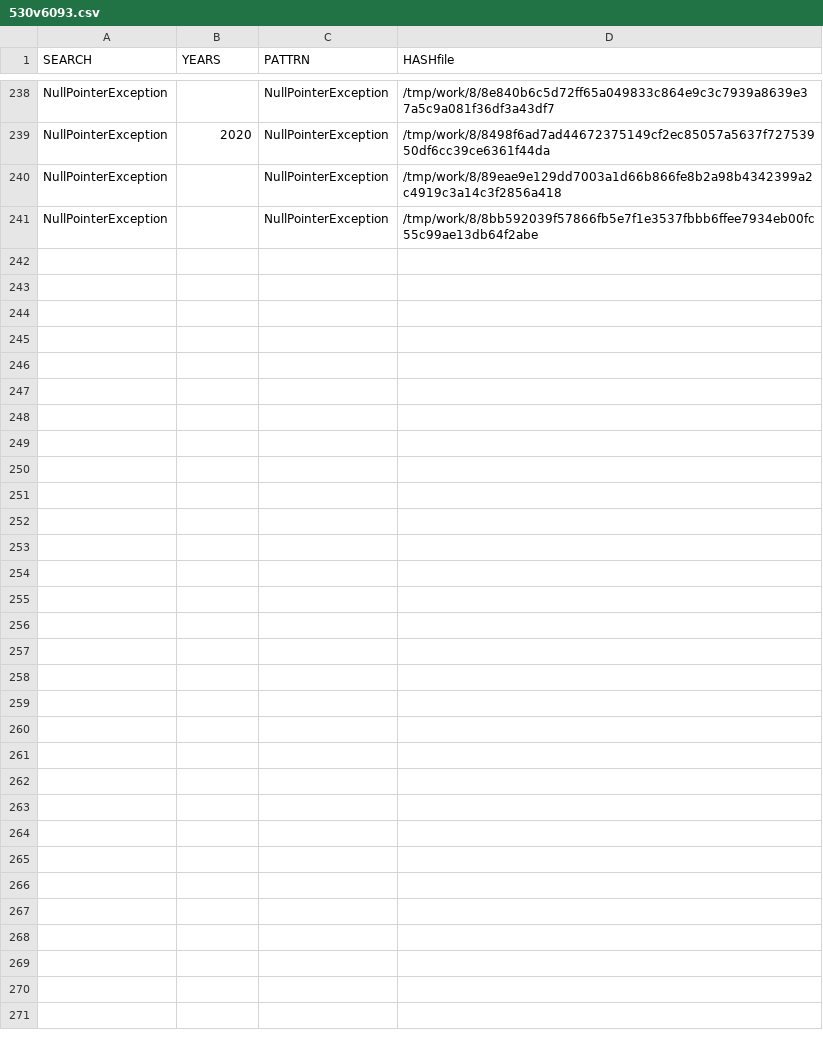
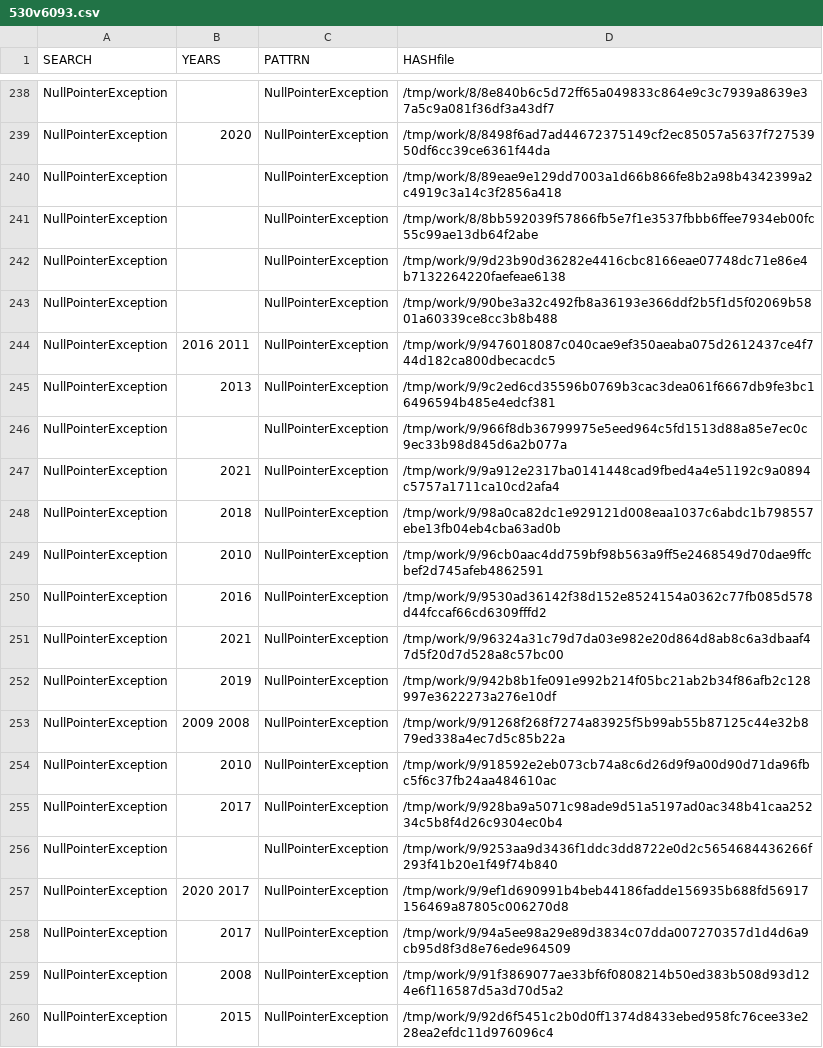
Before and after one commit to gergimentr/finder, a CSV file: results/530v6093.csv, drawn as a sheet; only a part is shown, gaps mark what is left out.

```diff
--- a/results/530v6093.csv
+++ b/results/530v6093.csv
@@ -241 +241,20 @@ NullPointerException, ,NullPointerException,/tmp/work/8/89eae9e129dd7003a1d66b86
 NullPointerException, ,NullPointerException,/tmp/work/8/8bb592039f57866fb5e7f1e3537fbbb6ffee7934eb00fc55c99ae13db64f2abe
+NullPointerException, ,NullPointerException,/tmp/work/9/9d23b90d36282e4416cbc8166eae07748dc71e86e4b7132264220faefeae6138
+NullPointerException, ,NullPointerException,/tmp/work/9/90be3a32c492fb8a36193e366ddf2b5f1d5f02069b5801a60339ce8cc3b8b488
+NullPointerException, 2016 2011 ,NullPointerException,/tmp/work/9/9476018087c040cae9ef350aeaba075d2612437ce4f744d182ca800dbecacdc5
+NullPointerException, 2013 ,NullPointerException,/tmp/work/9/9c2ed6cd35596b0769b3cac3dea061f6667db9fe3bc16496594b485e4edcf381
+NullPointerException, ,NullPointerException,/tmp/work/9/966f8db36799975e5eed964c5fd1513d88a85e7ec0c9ec33b98d845d6a2b077a
+NullPointerException, 2021 ,NullPointerException,/tmp/work/9/9a912e2317ba0141448cad9fbed4a4e51192c9a0894c5757a1711ca10cd2afa4
+NullPointerException, 2018 ,NullPointerException,/tmp/work/9/98a0ca82dc1e929121d008eaa1037c6abdc1b798557ebe13fb04eb4cba63ad0b
+NullPointerException, 2010 ,NullPointerException,/tmp/work/9/96cb0aac4dd759bf98b563a9ff5e2468549d70dae9ffcbef2d745afeb4862591
+NullPointerException, 2016 ,NullPointerException,/tmp/work/9/9530ad36142f38d152e8524154a0362c77fb085d578d44fccaf66cd6309fffd2
+NullPointerException, 2021 ,NullPointerException,/tmp/work/9/96324a31c79d7da03e982e20d864d8ab8c6a3dbaaf47d5f20d7d528a8c57bc00
+NullPointerException, 2019 ,NullPointerException,/tmp/work/9/942b8b1fe091e992b214f05bc21ab2b34f86afb2c128997e3622273a276e10df
+NullPointerException, 2009 2008 ,NullPointerException,/tmp/work/9/91268f268f7274a83925f5b99ab55b87125c44e32b879ed338a4ec7d5c85b22a
+NullPointerException, 2010 ,NullPointerException,/tmp/work/9/918592e2eb073cb74a8c6d26d9f9a00d90d71da96fbc5f6c37fb24aa484610ac
+NullPointerException, 2017 ,NullPointerException,/tmp/work/9/928ba9a5071c98ade9d51a5197ad0ac348b41caa25234c5b8f4d26c9304ec0b4
+NullPointerException, ,NullPointerException,/tmp/work/9/9253aa9d3436f1ddc3dd8722e0d2c5654684436266f293f41b20e1f49f74b840
+NullPointerException, 2020 2017 ,NullPointerException,/tmp/work/9/9ef1d690991b4beb44186fadde156935b688fd56917156469a87805c006270d8
+NullPointerException, 2017 ,NullPointerException,/tmp/work/9/94a5ee98a29e89d3834c07dda007270357d1d4d6a9cb95d8f3d8e76ede964509
+NullPointerException, 2008 ,NullPointerException,/tmp/work/9/91f3869077ae33bf6f0808214b50ed383b508d93d124e6f116587d5a3d70d5a2
+NullPointerException, 2015 ,NullPointerException,/tmp/work/9/92d6f5451c2b0d0ff1374d8433ebed958fc76cee33e228ea2efdc11d976096c4
```
Also changed, not shown: results/365v3114.csv, results/537v6103.csv, 11 other files.
